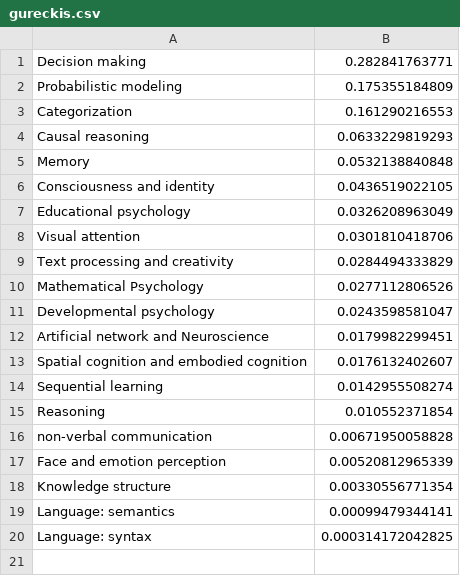
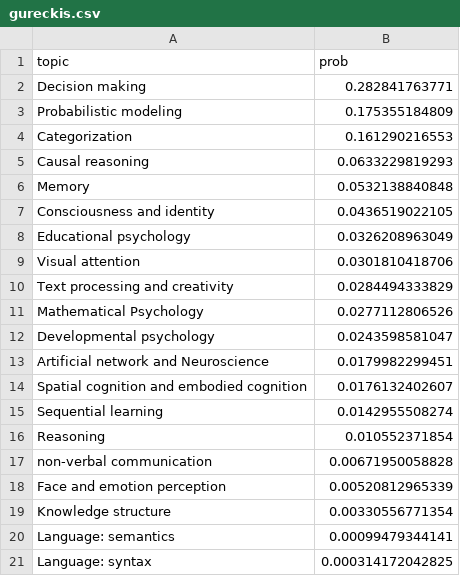
Before and after one commit to anselmrothe/dtm, a CSV file: result/lab_topic/gureckis.csv, drawn as a sheet.

Commit message:
lab topics

```diff
--- a/result/lab_topic/gureckis.csv
+++ b/result/lab_topic/gureckis.csv
@@ -1 +1,2 @@
+topic,prob
 Decision making,0.282841763771
```
Also changed, not shown: result/lab_topic/m_frank.csv, 3 other files.
